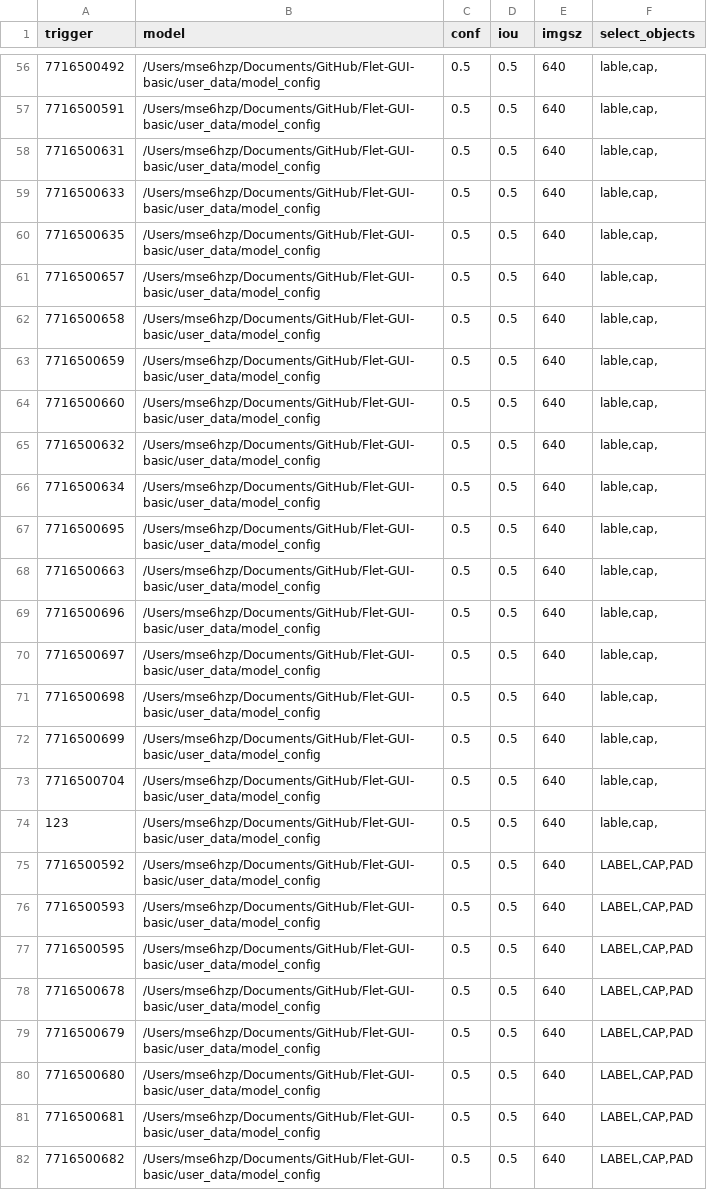
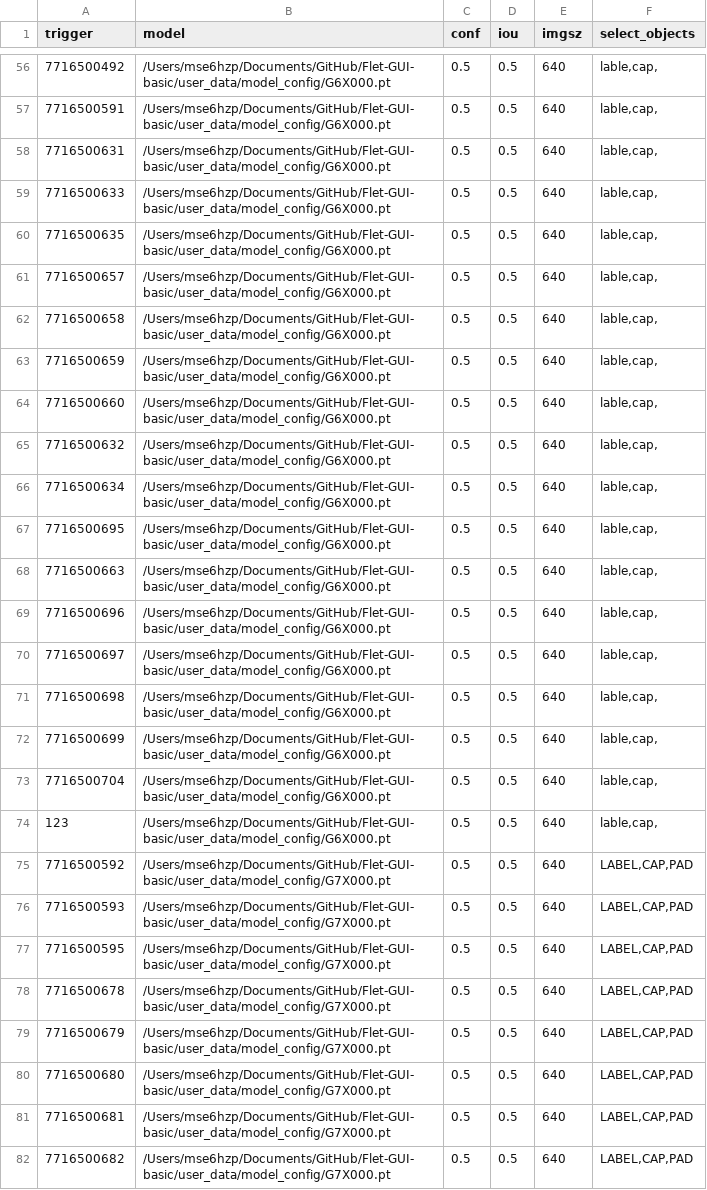
Before and after one commit to wojiushizzl/FAHAI_deploy, a CSV file: user_data/model_config/model_config.csv, drawn as a sheet; only a part is shown, gaps mark what is left out; the diff covers the shown part only; the diff names each change by its address in the sheet, - before the commit and + after, or states it on an @@ line.

```diff
--- a/user_data/model_config/model_config.csv
+++ b/user_data/model_config/model_config.csv
-B56:B74 (model): /Users/mse6hzp/Documents/GitHub/Flet-GUI-basic/user_data/model_config
+B56:B74 (model): /Users/mse6hzp/Documents/GitHub/Flet-GUI-basic/user_data/model_config/G6X000.pt
-B75:B82 (model): /Users/mse6hzp/Documents/GitHub/Flet-GUI-basic/user_data/model_config
+B75:B82 (model): /Users/mse6hzp/Documents/GitHub/Flet-GUI-basic/user_data/model_config/G7X000.pt
```
Also changed, not shown: 59 edited cells elsewhere in this file, 3 other files.
